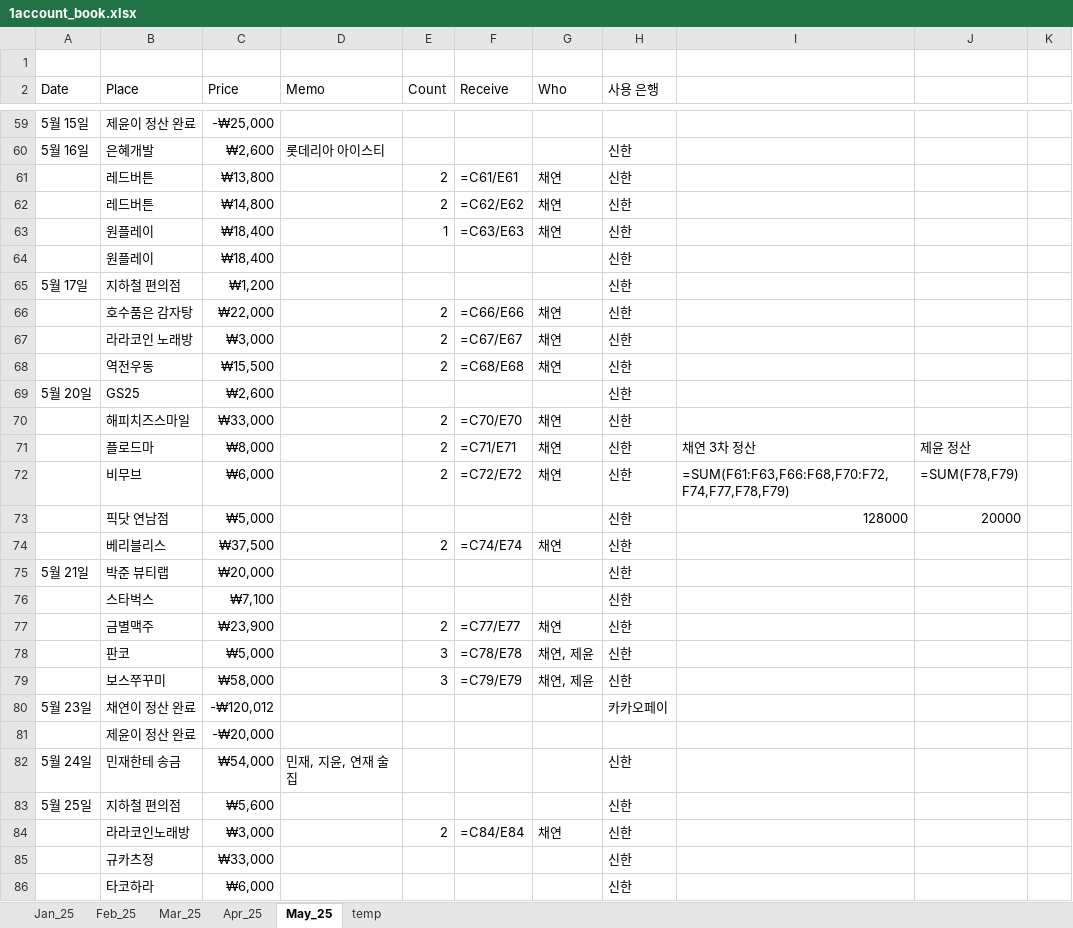
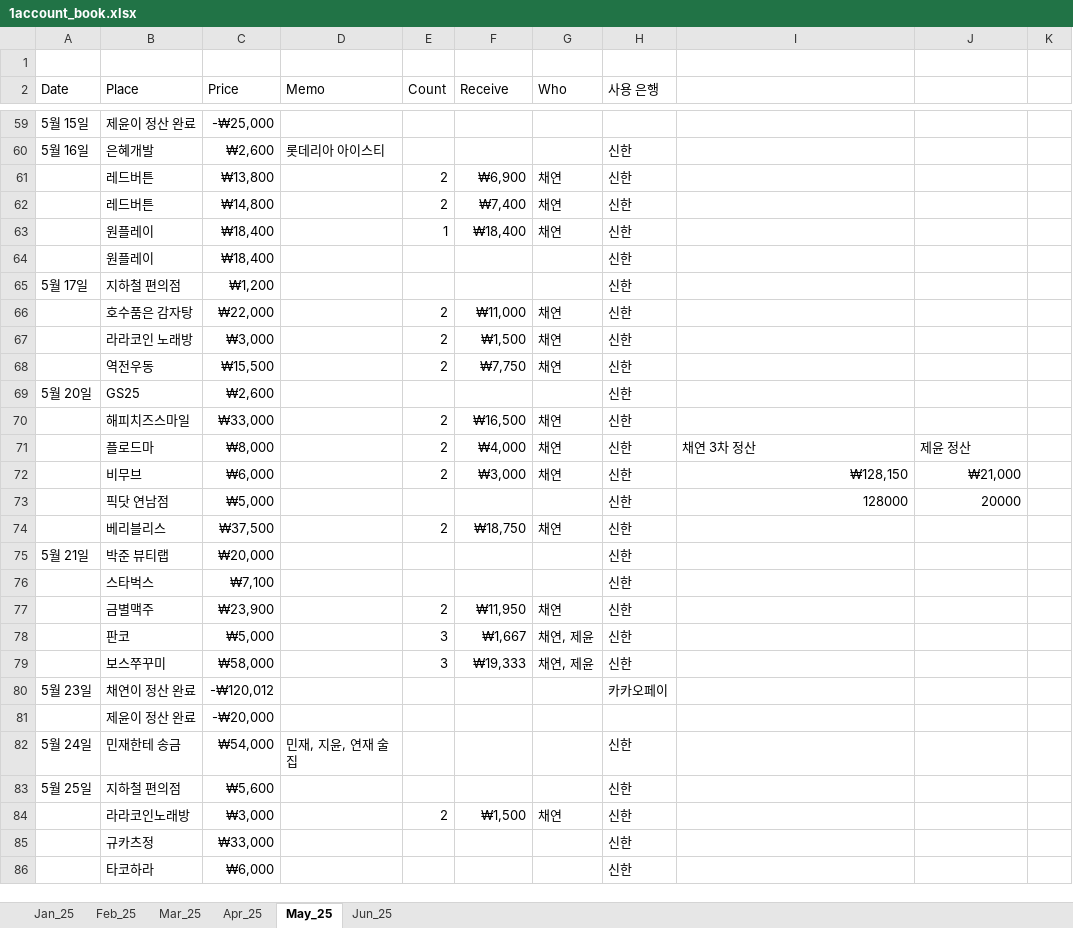
Before and after one commit to 1128alex/rpa, an Excel workbook: account_book_RPA/1account_book.xlsx, sheet May_25, drawn as a sheet; only a part is shown, gaps mark what is left out; values as stored, in another font and other column widths than the file's, no borders; formulas without a stored value are shown as written; the diff covers the shown part only; the diff names each change by its address in the sheet, - before the commit and + after, or states it on an @@ line.

```diff
--- a/account_book_RPA/1account_book.xlsx (sheet May_25)
+++ b/account_book_RPA/1account_book.xlsx (sheet May_25)
-sheet tab: temp
+sheet tab: Jun_25
-F61 (Receive): =C61/E61
+F61 (Receive): ₩6,900
-F62 (Receive): =C62/E62
+F62 (Receive): ₩7,400
-F63 (Receive): =C63/E63
+F63 (Receive): ₩18,400
-F66 (Receive): =C66/E66
+F66 (Receive): ₩11,000
-F67 (Receive): =C67/E67
+F67 (Receive): ₩1,500
-F68 (Receive): =C68/E68
+F68 (Receive): ₩7,750
-F70 (Receive): =C70/E70
+F70 (Receive): ₩16,500
-F71 (Receive): =C71/E71
+F71 (Receive): ₩4,000
-F72 (Receive): =C72/E72
+F72 (Receive): ₩3,000
-I72: =SUM(F61:F63,F66:F68,F70:F72,F74,F77,F78,F79)
+I72: ₩128,150
-J72: =SUM(F78,F79)
+J72: ₩21,000
-F74 (Receive): =C74/E74
+F74 (Receive): ₩18,750
-F77 (Receive): =C77/E77
+F77 (Receive): ₩11,950
-F78 (Receive): =C78/E78
+F78 (Receive): ₩1,667
-F79 (Receive): =C79/E79
+F79 (Receive): ₩19,333
-F84 (Receive): =C84/E84
+F84 (Receive): ₩1,500
```
Also changed, not shown: 41 edited cells elsewhere in this sheet, sheet Mar_25, sheet Jan_25, sheet Feb_25, sheet Apr_25, 19 other files.
